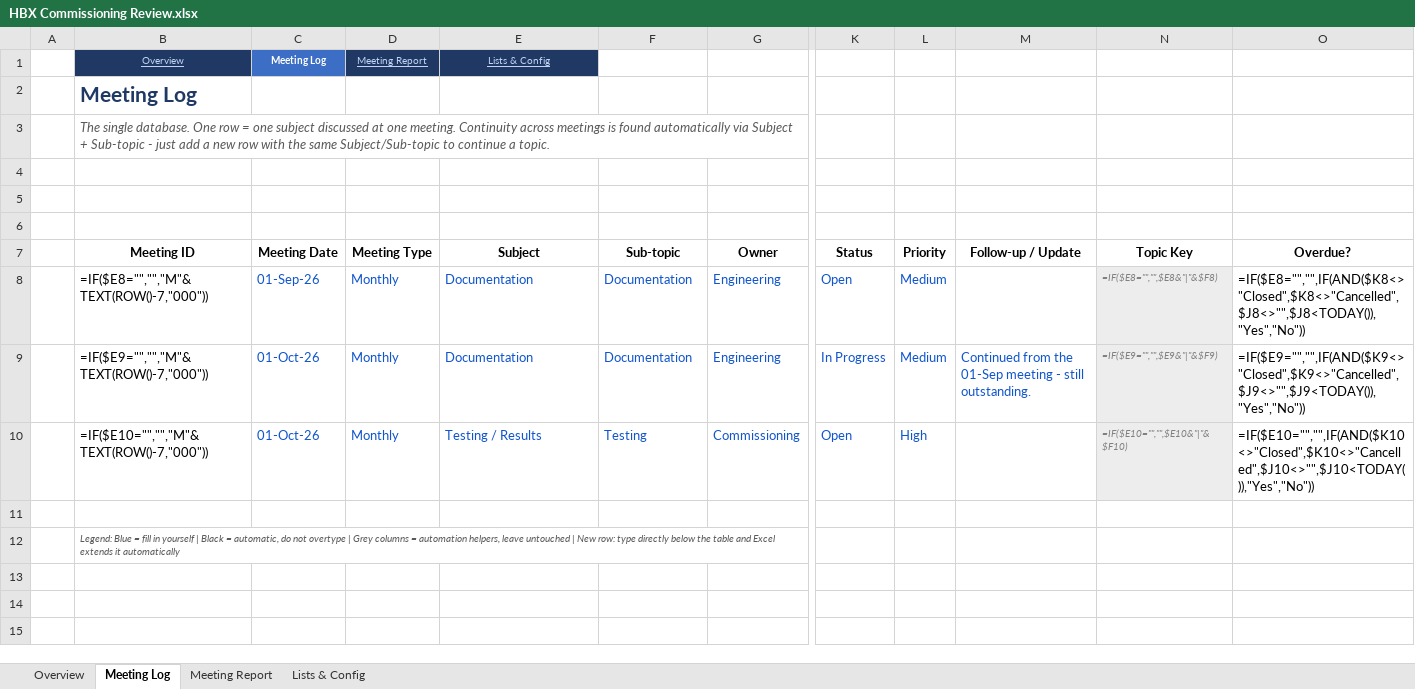
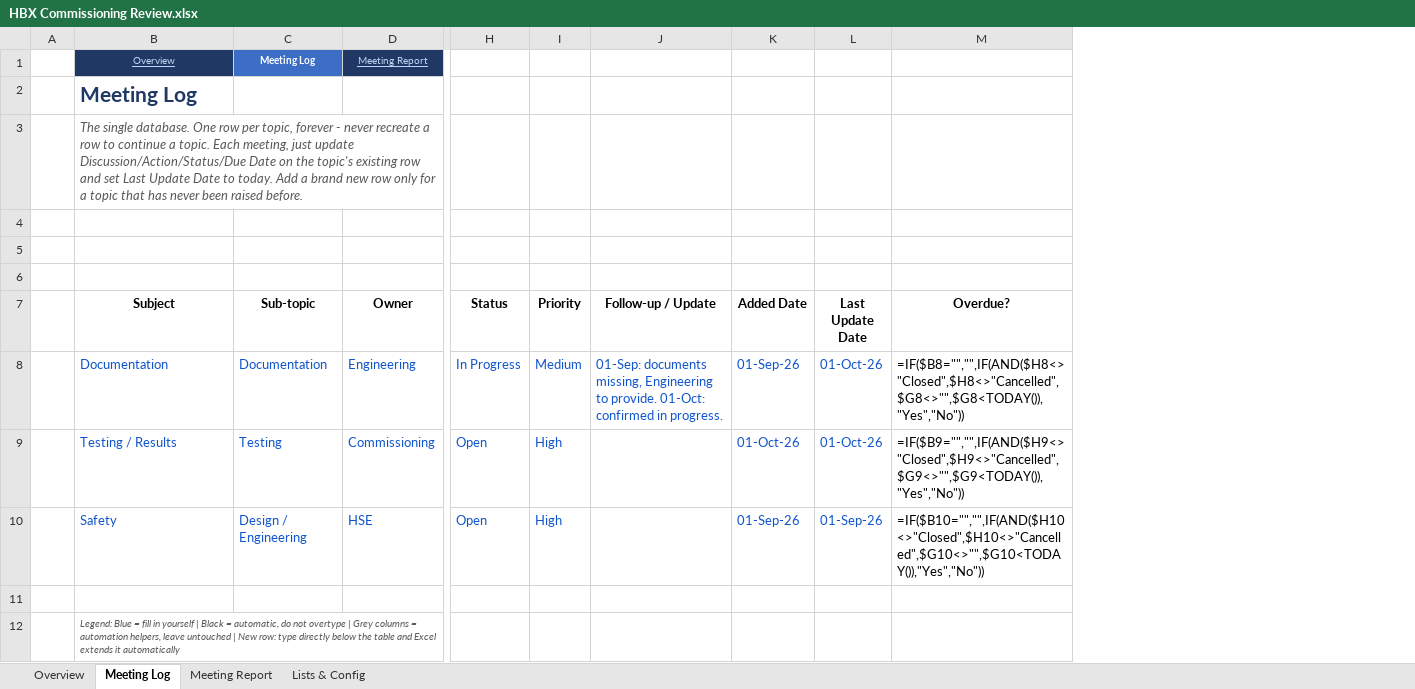
Before and after one commit to youssrirejeb-cmd/Abc, an Excel workbook: HBX Commissioning Review.xlsx, sheet Meeting Log, drawn as a sheet; only a part is shown, gaps mark what is left out; values as stored, in another font and other column widths than the file's, no borders; formulas without a stored value are shown as written; conditional formats and table styles not drawn; removed rows and columns are numbered as before the commit, all else as after; rows hold the shown columns only; the diff names each change by its address in the sheet, - before the commit and + after, or states it on an @@ line.

```diff
--- a/HBX Commissioning Review.xlsx (sheet Meeting Log)
+++ b/HBX Commissioning Review.xlsx (sheet Meeting Log)
-column B (Meeting ID), rows 1-2: Overview | Meeting Log; rows 9-12: =IF($E9="","","M"&TEXT(ROW()-7,"000")) | =IF($E10="","","M"&TEXT(ROW()-7,"000")) |  | Legend: Blue = fill in yourself | Black = automatic, do not overtype | Grey columns = automation helpers, leave untouched | New row: type directly below the table and Excel extends it automatically
-column C (Meeting Date), row 1: Meeting Log; rows 9-10: 01-Oct-26 | 01-Oct-26
-column D (Meeting Type), row 1: Meeting Report; rows 9-10: Monthly | Monthly
-column N (Topic Key), rows 9-10: =IF($E9="","",$E9&"|"&$F9) | =IF($E10="","",$E10&"|"&$F10)
+column K (Added Date), rows 8-9: 01-Sep-26 | 01-Oct-26
+column L (Last Update Date), rows 8-9: 01-Oct-26 | 01-Oct-26
+row 1:  | Overview | Meeting Log | Meeting Report
-B2 (Subject): Lists & Config
+B2 (Subject): Meeting Log
@@ B2 fill: #1F3864 → none, bold: off → on, underline: on → off, text colour: #BFD3F2 → #1F3864, text size: larger, alignment: center → left @@
-B3 (Subject): (empty)
+B3 (Subject): The single database. One row per topic, forever - never recreate a row to continue a topic. Each meeting, just update Discussion/Action/Status/Due Date on the topic's existing row and set Last Update Date to today. Add a brand new row only for a topic that has never been raised before.
-row 3:  | The single database. One row = one subject discussed at one meeting. Continuity across meetings is found automatically via Subject + Sub-topic - just add a new row with the same Subject/Sub-topic to continue a topic.
-row 8:  | =IF($E8="","","M"&TEXT(ROW()-7,"000")) | 01-Sep-26 | Monthly | Documentation | Documentation | Engineering | Open | Medium |  | =IF($E8="","",$E8&"|"&$F8) | =IF($E8="","",IF(AND($K8<>"Closed",$K8<>"Cancelled",$J8<>"",$J8<TODAY()),"Yes","No"))
-J8 (Follow-up / Update): Continued from the 01-Sep meeting - still outstanding.
+J8 (Follow-up / Update): 01-Sep: documents missing, Engineering to provide. 01-Oct: confirmed in progress.
-M8 (Overdue?): =IF($E9="","",IF(AND($K9<>"Closed",$K9<>"Cancelled",$J9<>"",$J9<TODAY()),"Yes","No"))
+M8 (Overdue?): =IF($B8="","",IF(AND($H8<>"Closed",$H8<>"Cancelled",$G8<>"",$G8<TODAY()),"Yes","No"))
-M9 (Overdue?): =IF($E10="","",IF(AND($K10<>"Closed",$K10<>"Cancelled",$J10<>"",$J10<TODAY()),"Yes","No"))
+M9 (Overdue?): =IF($B9="","",IF(AND($H9<>"Closed",$H9<>"Cancelled",$G9<>"",$G9<TODAY()),"Yes","No"))
+row 10:  | Safety | Design / Engineering | HSE | Open | High |  | 01-Sep-26 | 01-Sep-26 | =IF($B10="","",IF(AND($H10<>"Closed",$H10<>"Cancelled",$G10<>"",$G10<TODAY()),"Yes","No"))
-B12 (Subject): (empty)
+B12 (Subject): Legend: Blue = fill in yourself | Black = automatic, do not overtype | Grey columns = automation helpers, leave untouched | New row: type directly below the table and Excel extends it automatically
```
Also changed, not shown: sheet Overview, sheet Meeting Report.
